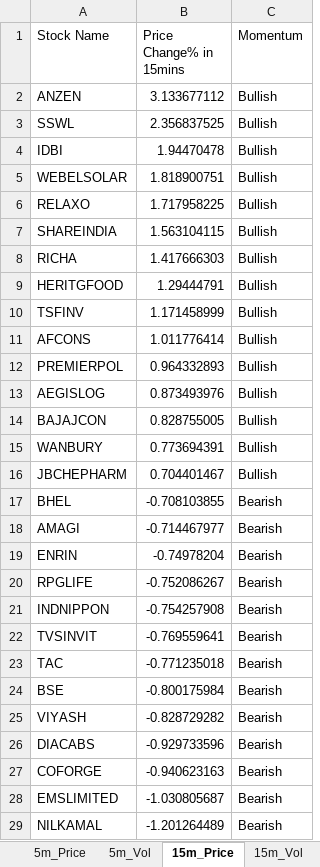
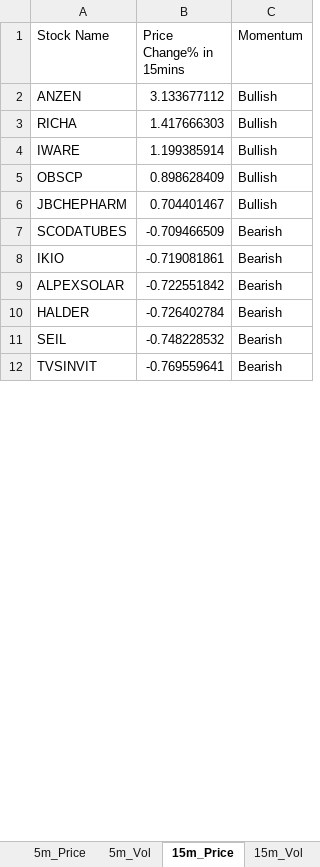
Before and after one commit to srbsharma92/priceAction2, an Excel workbook: data/live_data.xlsx, sheet 15m_Price, drawn as a sheet; only a part is shown; values as stored, in another font and other column widths than the file's, no borders; removed rows and columns are numbered as before the commit, all else as after; the diff covers the shown part only; the diff names each change by its address in the sheet, - before the commit and + after, or states it on an @@ line.

```diff
--- a/data/live_data.xlsx (sheet 15m_Price)
+++ b/data/live_data.xlsx (sheet 15m_Price)
-row 3: SSWL | 2.356837525 | Bullish
-row 4: IDBI | 1.94470478 | Bullish
-row 5: WEBELSOLAR | 1.818900751 | Bullish
-row 6: RELAXO | 1.717958225 | Bullish
-row 7: SHAREINDIA | 1.563104115 | Bullish
-row 9: HERITGFOOD | 1.29444791 | Bullish
-row 10: TSFINV | 1.171458999 | Bullish
-row 11: AFCONS | 1.011776414 | Bullish
-row 12: PREMIERPOL | 0.964332893 | Bullish
-row 13: AEGISLOG | 0.873493976 | Bullish
-row 14: BAJAJCON | 0.828755005 | Bullish
-row 15: WANBURY | 0.773694391 | Bullish
+row 4: IWARE | 1.199385914 | Bullish
+row 5: OBSCP | 0.898628409 | Bullish
-row 17: BHEL | -0.708103855 | Bearish
-row 18: AMAGI | -0.714467977 | Bearish
-row 19: ENRIN | -0.74978204 | Bearish
-row 20: RPGLIFE | -0.752086267 | Bearish
-row 21: INDNIPPON | -0.754257908 | Bearish
+row 7: SCODATUBES | -0.709466509 | Bearish
+row 8: IKIO | -0.719081861 | Bearish
+row 9: ALPEXSOLAR | -0.722551842 | Bearish
+row 10: HALDER | -0.726402784 | Bearish
+row 11: SEIL | -0.748228532 | Bearish
-row 23: TAC | -0.771235018 | Bearish
-row 24: BSE | -0.800175984 | Bearish
-row 25: VIYASH | -0.828729282 | Bearish
-row 26: DIACABS | -0.929733596 | Bearish
-row 27: COFORGE | -0.940623163 | Bearish
-row 28: EMSLIMITED | -1.030805687 | Bearish
-row 29: NILKAMAL | -1.201264489 | Bearish
```
Also changed, not shown: 5 added rows and 8 removed rows elsewhere in this sheet, sheet 5m_Vol, sheet 15m_Vol, sheet 5m_Price, sheet Opening, sheet meta.
